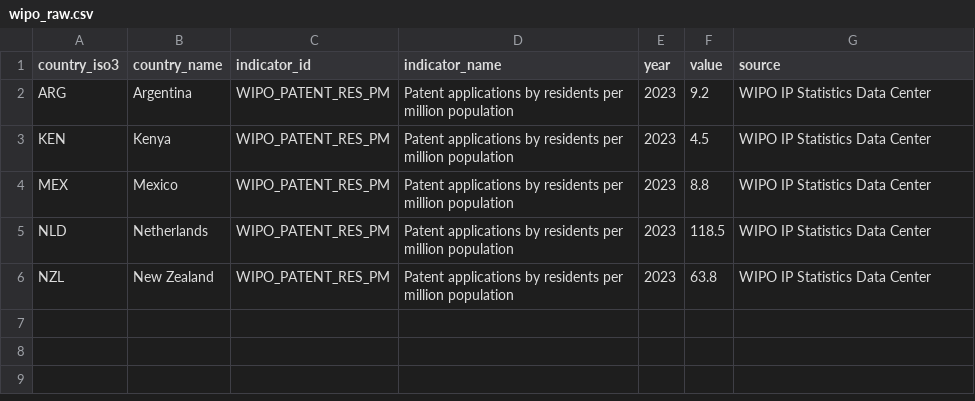
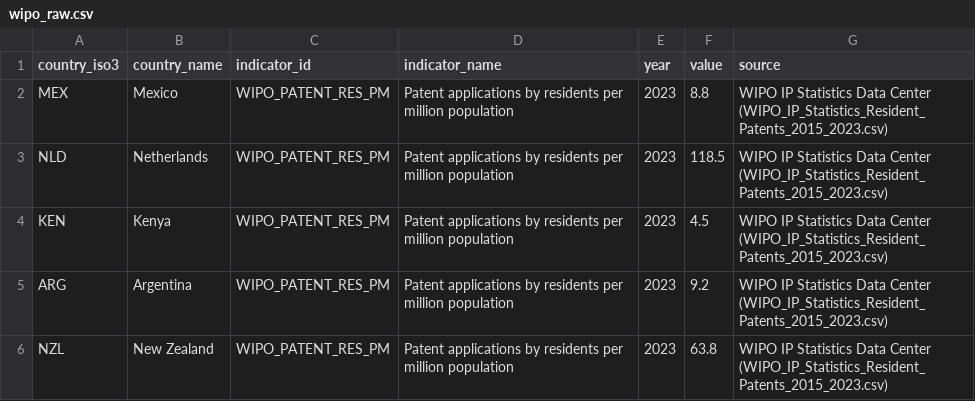
Before and after one commit to RusselKu/DigitalEconomyUpy, a CSV file: data/raw/wipo_raw.csv, drawn as a sheet.

```diff
--- a/data/raw/wipo_raw.csv
+++ b/data/raw/wipo_raw.csv
@@ -1,6 +1,6 @@
 country_iso3,country_name,indicator_id,indicator_name,year,value,source
-ARG,Argentina,WIPO_PATENT_RES_PM,Patent applications by residents per million population,2023,9.2,WIPO IP Statistics Data Center
-KEN,Kenya,WIPO_PATENT_RES_PM,Patent applications by residents per million population,2023,4.5,WIPO IP Statistics Data Center
-MEX,Mexico,WIPO_PATENT_RES_PM,Patent applications by residents per million population,2023,8.8,WIPO IP Statistics Data Center
-NLD,Netherlands,WIPO_PATENT_RES_PM,Patent applications by residents per million population,2023,118.5,WIPO IP Statistics Data Center
-NZL,New Zealand,WIPO_PATENT_RES_PM,Patent applications by residents per million population,2023,63.8,WIPO IP Statistics Data Center
+MEX,Mexico,WIPO_PATENT_RES_PM,Patent applications by residents per million population,2023,8.8,WIPO IP Statistics Data Center (WIPO_IP_Statistics_Resident_Patents_2015_2023.csv)
+NLD,Netherlands,WIPO_PATENT_RES_PM,Patent applications by residents per million population,2023,118.5,WIPO IP Statistics Data Center (WIPO_IP_Statistics_Resident_Patents_2015_2023.csv)
+KEN,Kenya,WIPO_PATENT_RES_PM,Patent applications by residents per million population,2023,4.5,WIPO IP Statistics Data Center (WIPO_IP_Statistics_Resident_Patents_2015_2023.csv)
+ARG,Argentina,WIPO_PATENT_RES_PM,Patent applications by residents per million population,2023,9.2,WIPO IP Statistics Data Center (WIPO_IP_Statistics_Resident_Patents_2015_2023.csv)
+NZL,New Zealand,WIPO_PATENT_RES_PM,Patent applications by residents per million population,2023,63.8,WIPO IP Statistics Data Center (WIPO_IP_Statistics_Resident_Patents_2015_2023.csv)
```
Also changed, not shown: data/raw/itu_datahub_raw.csv, data/raw/unctad_raw.csv, 7 other files.
